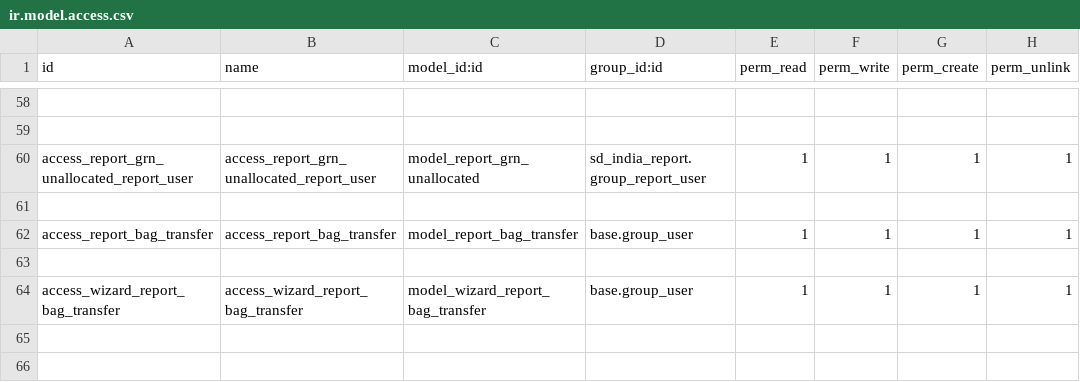
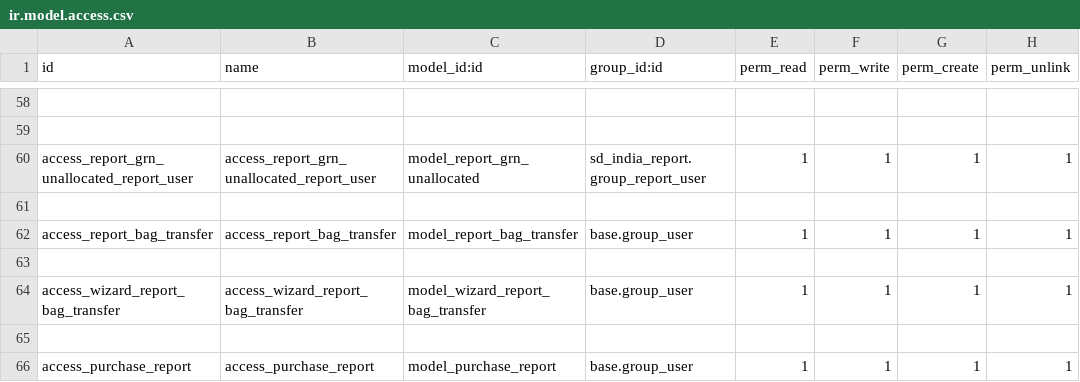
Before and after one commit to thailao2812/ovis16, a CSV file: india_sucden/sd_india_report/security/ir.model.access.csv, drawn as a sheet; only a part is shown, gaps mark what is left out; the diff names each change by its address in the sheet, - before the commit and + after, or states it on an @@ line.

Commit message:
update india

```diff
--- a/india_sucden/sd_india_report/security/ir.model.access.csv
+++ b/india_sucden/sd_india_report/security/ir.model.access.csv
+row 65: (empty)
+row 66: access_purchase_report | access_purchase_report | model_purchase_report | base.group_user | 1 | 1 | 1 | 1
```
Also changed, not shown: 5 other files.
